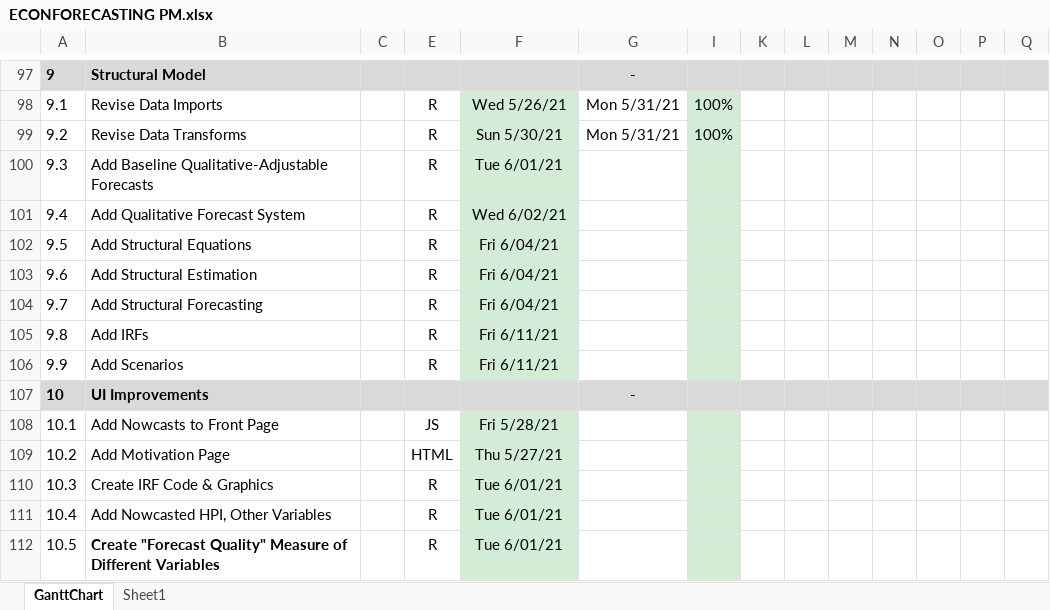
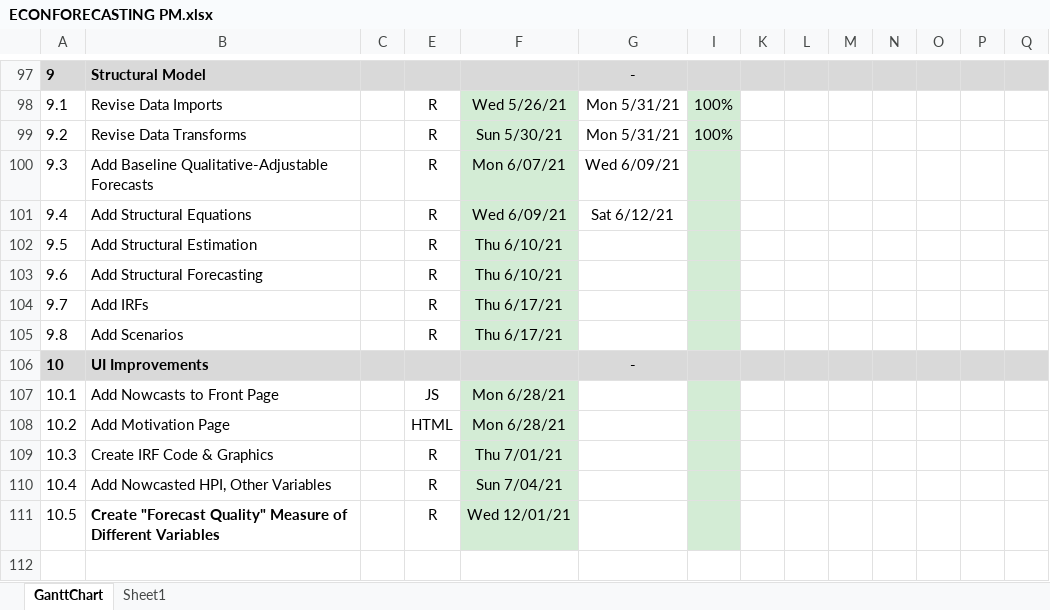
Before and after one commit to cmefi/econforecasting-r, an Excel workbook: ECONFORECASTING PM.xlsx, sheet GanttChart, drawn as a sheet; only a part is shown, gaps mark what is left out; values as stored, in another font and other column widths than the file's, no borders; charts and pictures and conditional formats not drawn; removed rows and columns are numbered as before the commit, all else as after; rows hold the shown columns only; the diff names each change by its address in the sheet, - before the commit and + after, or states it on an @@ line.

```diff
--- a/ECONFORECASTING PM.xlsx (sheet GanttChart)
+++ b/ECONFORECASTING PM.xlsx (sheet GanttChart)
-F100: Tue 6/01/21
+F100: Mon 6/07/21
-G100: (empty)
+G100: Wed 6/09/21
-row 101: 9.4 | Add Qualitative Forecast System |  | R | Wed 6/02/21
@@ column A renumbered between rows 101 and 105 @@
-F101: Fri 6/04/21
+F101: Wed 6/09/21
-G101: (empty)
+G101: Sat 6/12/21
-F102:F103: Fri 6/04/21
+F102:F103: Thu 6/10/21
-F104:F105: Fri 6/11/21
+F104:F105: Thu 6/17/21
-F107: Fri 5/28/21
+F107: Mon 6/28/21
-F108: Thu 5/27/21
+F108: Mon 6/28/21
-F109: Tue 6/01/21
+F109: Thu 7/01/21
-F110: Tue 6/01/21
+F110: Sun 7/04/21
-F111: Tue 6/01/21
+F111: Wed 12/01/21
```
Also changed, not shown: formulas that keep their value, 1 other file.
